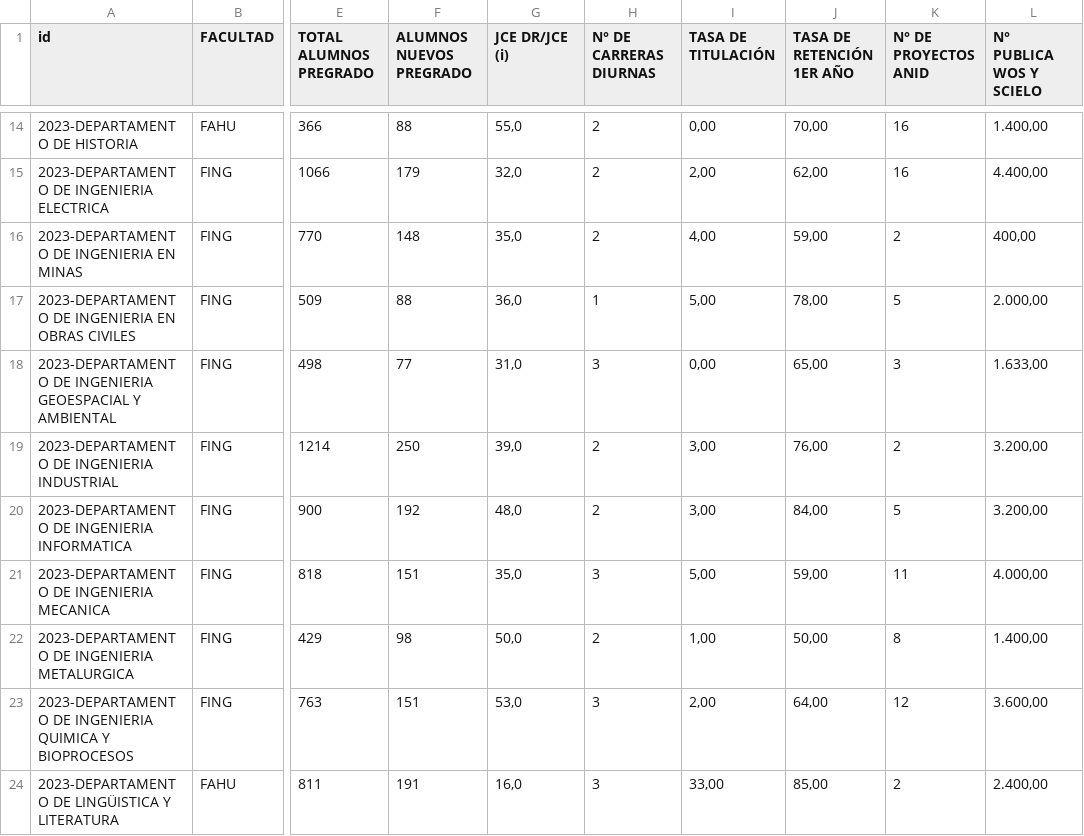
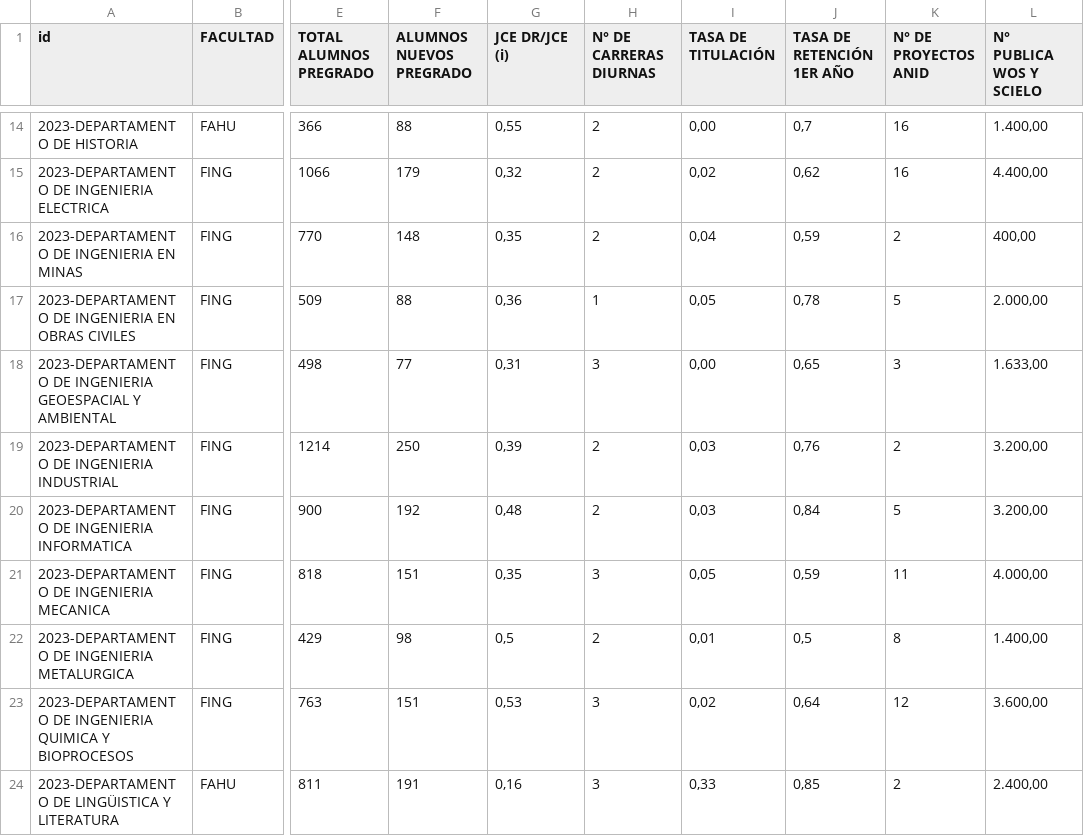
Before and after one commit to seleuco-usach/2026.datos.cidi, a CSV file: tabla_cidi.csv, drawn as a sheet; only a part is shown, gaps mark what is left out; the diff covers the shown part only; the diff names each change by its address in the sheet, - before the commit and + after, or states it on an @@ line.

```diff
--- a/tabla_cidi.csv
+++ b/tabla_cidi.csv
-G14 (JCE DR/JCE (i)): 55,0
+G14 (JCE DR/JCE (i)): 0,55
-J14 (TASA DE RETENCIÓN 1ER AÑO): 70,00
+J14 (TASA DE RETENCIÓN 1ER AÑO): 0,7
-G15 (JCE DR/JCE (i)): 32,0
+G15 (JCE DR/JCE (i)): 0,32
-I15 (TASA DE TITULACIÓN): 2,00
+I15 (TASA DE TITULACIÓN): 0,02
-J15 (TASA DE RETENCIÓN 1ER AÑO): 62,00
+J15 (TASA DE RETENCIÓN 1ER AÑO): 0,62
-G16 (JCE DR/JCE (i)): 35,0
+G16 (JCE DR/JCE (i)): 0,35
-I16 (TASA DE TITULACIÓN): 4,00
+I16 (TASA DE TITULACIÓN): 0,04
-J16 (TASA DE RETENCIÓN 1ER AÑO): 59,00
+J16 (TASA DE RETENCIÓN 1ER AÑO): 0,59
-G17 (JCE DR/JCE (i)): 36,0
+G17 (JCE DR/JCE (i)): 0,36
-I17 (TASA DE TITULACIÓN): 5,00
+I17 (TASA DE TITULACIÓN): 0,05
-J17 (TASA DE RETENCIÓN 1ER AÑO): 78,00
+J17 (TASA DE RETENCIÓN 1ER AÑO): 0,78
-G18 (JCE DR/JCE (i)): 31,0
+G18 (JCE DR/JCE (i)): 0,31
-J18 (TASA DE RETENCIÓN 1ER AÑO): 65,00
+J18 (TASA DE RETENCIÓN 1ER AÑO): 0,65
-G19 (JCE DR/JCE (i)): 39,0
+G19 (JCE DR/JCE (i)): 0,39
-I19:I20 (TASA DE TITULACIÓN): 3,00
+I19:I20 (TASA DE TITULACIÓN): 0,03
-J19 (TASA DE RETENCIÓN 1ER AÑO): 76,00
+J19 (TASA DE RETENCIÓN 1ER AÑO): 0,76
-G20 (JCE DR/JCE (i)): 48,0
+G20 (JCE DR/JCE (i)): 0,48
-J20 (TASA DE RETENCIÓN 1ER AÑO): 84,00
+J20 (TASA DE RETENCIÓN 1ER AÑO): 0,84
-G21 (JCE DR/JCE (i)): 35,0
+G21 (JCE DR/JCE (i)): 0,35
-I21 (TASA DE TITULACIÓN): 5,00
+I21 (TASA DE TITULACIÓN): 0,05
-J21 (TASA DE RETENCIÓN 1ER AÑO): 59,00
+J21 (TASA DE RETENCIÓN 1ER AÑO): 0,59
-G22 (JCE DR/JCE (i)): 50,0
+G22 (JCE DR/JCE (i)): 0,5
-I22 (TASA DE TITULACIÓN): 1,00
+I22 (TASA DE TITULACIÓN): 0,01
-J22 (TASA DE RETENCIÓN 1ER AÑO): 50,00
+J22 (TASA DE RETENCIÓN 1ER AÑO): 0,5
-G23 (JCE DR/JCE (i)): 53,0
+G23 (JCE DR/JCE (i)): 0,53
-I23 (TASA DE TITULACIÓN): 2,00
+I23 (TASA DE TITULACIÓN): 0,02
-J23 (TASA DE RETENCIÓN 1ER AÑO): 64,00
+J23 (TASA DE RETENCIÓN 1ER AÑO): 0,64
-G24 (JCE DR/JCE (i)): 16,0
+G24 (JCE DR/JCE (i)): 0,16
-I24 (TASA DE TITULACIÓN): 33,00
+I24 (TASA DE TITULACIÓN): 0,33
-J24 (TASA DE RETENCIÓN 1ER AÑO): 85,00
+J24 (TASA DE RETENCIÓN 1ER AÑO): 0,85
```
Also changed, not shown: 83 edited cells elsewhere in this file, tabla_cidi_rev.csv, 1 other file.
